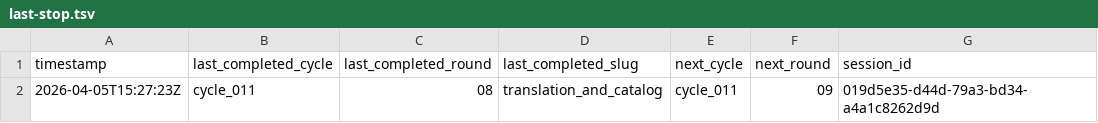
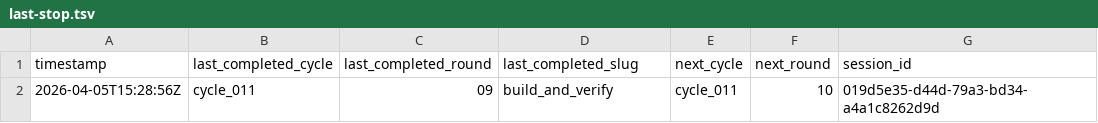
Before and after one commit to lachlanchen/LazyEarn, a TSV file: references/wealth-engine/last-stop.tsv, drawn as a sheet.

```diff
--- a/references/wealth-engine/last-stop.tsv
+++ b/references/wealth-engine/last-stop.tsv
@@ -1,2 +1,2 @@
 timestamp	last_completed_cycle	last_completed_round	last_completed_slug	next_cycle	next_round	session_id
-2026-04-05T15:27:23Z	cycle_011	08	translation_and_catalog	cycle_011	09	019d5e35-d44d-79a3-bd34-a4a1c8262d9d
+2026-04-05T15:28:56Z	cycle_011	09	build_and_verify	cycle_011	10	019d5e35-d44d-79a3-bd34-a4a1c8262d9d
```
Also changed, not shown: references/wealth-engine/state.tsv, 4 other files.
